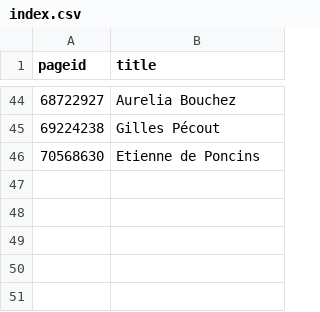
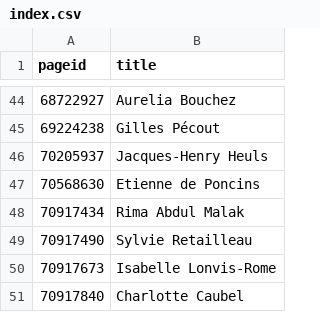
Before and after one commit to every-politician-scrapers/france-cabinet, a CSV file: enwiki/index.csv, drawn as a sheet; only a part is shown, gaps mark what is left out.

```diff
--- a/enwiki/index.csv
+++ b/enwiki/index.csv
@@ -45,2 +45,7 @@ pageid,title
 69224238,Gilles Pécout
+70205937,Jacques-Henry Heuls
 70568630,Etienne de Poncins
+70917434,Rima Abdul Malak
+70917490,Sylvie Retailleau
+70917673,Isabelle Lonvis-Rome
+70917840,Charlotte Caubel
```
Also changed, not shown: 6 other files.
